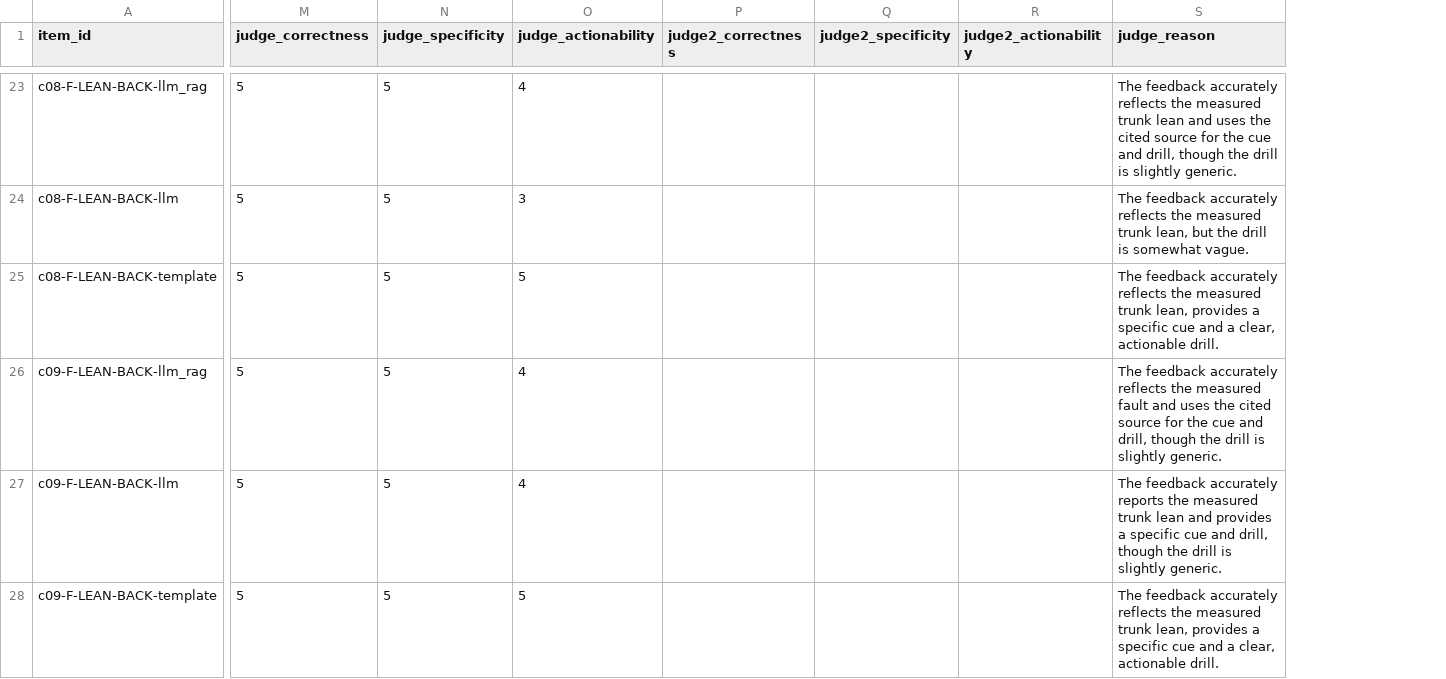
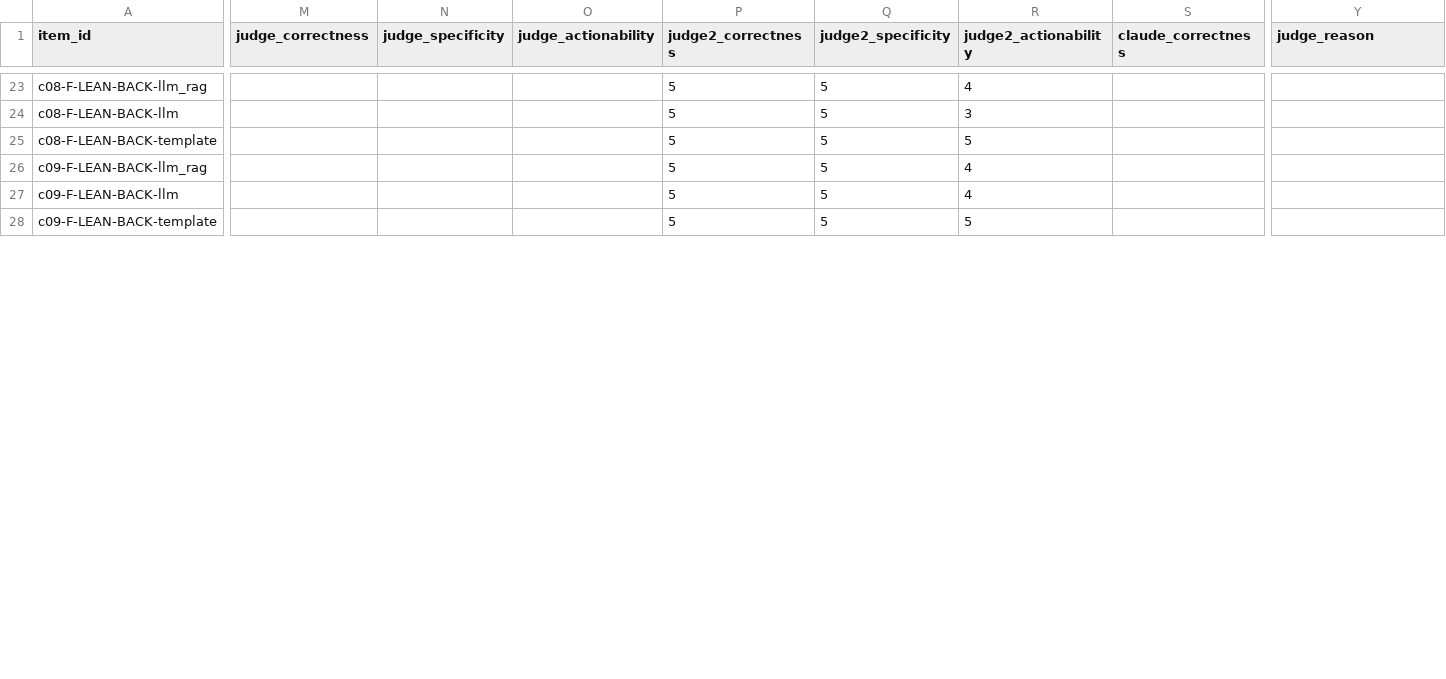
Before and after one commit to OkayWheresAamir/kickcoachv2, a CSV file: results/e7.csv, drawn as a sheet; only a part is shown, gaps mark what is left out; addresses are those after the commit; the diff covers the shown part only; the diff names each change by its address in the sheet, - before the commit and + after, or states it on an @@ line.

```diff
--- a/results/e7.csv
+++ b/results/e7.csv
+column S (claude_correctness), empty
-M23:M28 (judge_correctness): 5
+M23:M28 (judge_correctness): (empty)
-N23:N28 (judge_specificity): 5
+N23:N28 (judge_specificity): (empty)
-O23 (judge_actionability): 4
+O23 (judge_actionability): (empty)
-P23:P28 (judge2_correctness): (empty)
+P23:P28 (judge2_correctness): 5
-Q23:Q28 (judge2_specificity): (empty)
+Q23:Q28 (judge2_specificity): 5
-R23 (judge2_actionability): (empty)
+R23 (judge2_actionability): 4
-Y23 (judge_reason): The feedback accurately reflects the measured trunk lean and uses the cited source for the cue and drill, though the drill is slightly generic.
+Y23 (judge_reason): (empty)
-O24 (judge_actionability): 3
+O24 (judge_actionability): (empty)
-R24 (judge2_actionability): (empty)
+R24 (judge2_actionability): 3
-Y24 (judge_reason): The feedback accurately reflects the measured trunk lean, but the drill is somewhat vague.
+Y24 (judge_reason): (empty)
-O25 (judge_actionability): 5
+O25 (judge_actionability): (empty)
-R25 (judge2_actionability): (empty)
+R25 (judge2_actionability): 5
-Y25 (judge_reason): The feedback accurately reflects the measured trunk lean, provides a specific cue and a clear, actionable drill.
+Y25 (judge_reason): (empty)
-O26:O27 (judge_actionability): 4
+O26:O27 (judge_actionability): (empty)
-R26:R27 (judge2_actionability): (empty)
+R26:R27 (judge2_actionability): 4
-Y26 (judge_reason): The feedback accurately reflects the measured fault and uses the cited source for the cue and drill, though the drill is slightly generic.
+Y26 (judge_reason): (empty)
-Y27 (judge_reason): The feedback accurately reports the measured trunk lean and provides a specific cue and drill, though the drill is slightly generic.
+Y27 (judge_reason): (empty)
-O28 (judge_actionability): 5
+O28 (judge_actionability): (empty)
-R28 (judge2_actionability): (empty)
+R28 (judge2_actionability): 5
-Y28 (judge_reason): The feedback accurately reflects the measured trunk lean, provides a specific cue and a clear, actionable drill.
+Y28 (judge_reason): (empty)
```
Also changed, not shown: 5 added columns and 125 edited cells elsewhere in this file, 17 other files.
